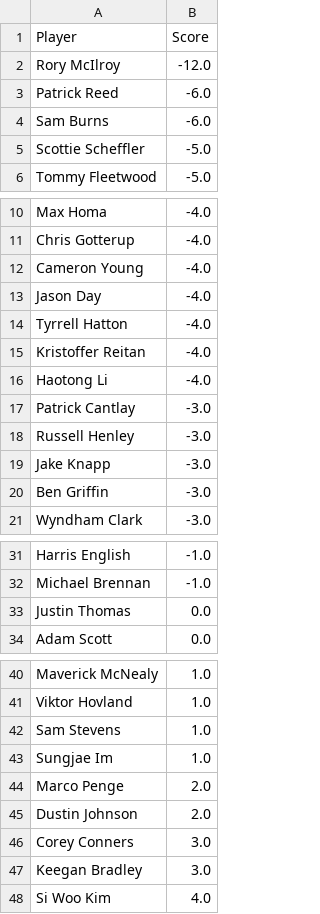
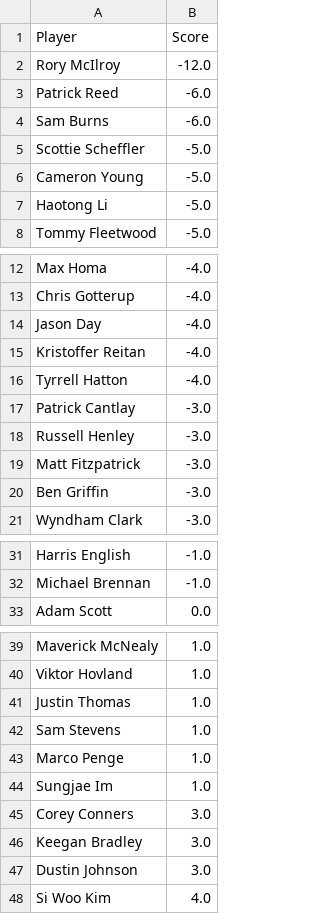
Before and after one commit to jaredbuck1994/Masters, a CSV file: scores.csv, drawn as a sheet; only a part is shown, gaps mark what is left out; the diff covers the shown part only.

Commit message:
update scores 2026-04-11 15:39:30

```diff
--- a/scores.csv
+++ b/scores.csv
@@ -5,2 +5,4 @@ Sam Burns,-6.0
 Scottie Scheffler,-5.0
+Cameron Young,-5.0
+Haotong Li,-5.0
 Tommy Fleetwood,-5.0
@@ -11,10 +13,8 @@ Max Homa,-4.0
 Chris Gotterup,-4.0
-Cameron Young,-4.0
 Jason Day,-4.0
+Kristoffer Reitan,-4.0
 Tyrrell Hatton,-4.0
-Kristoffer Reitan,-4.0
-Haotong Li,-4.0
 Patrick Cantlay,-3.0
 Russell Henley,-3.0
-Jake Knapp,-3.0
+Matt Fitzpatrick,-3.0
 Ben Griffin,-3.0
@@ -32,3 +32,2 @@ Harris English,-1.0
 Michael Brennan,-1.0
-Justin Thomas,0.0
 Adam Scott,0.0
@@ -41,8 +40,9 @@ Maverick McNealy,1.0
 Viktor Hovland,1.0
+Justin Thomas,1.0
 Sam Stevens,1.0
+Marco Penge,1.0
 Sungjae Im,1.0
-Marco Penge,2.0
-Dustin Johnson,2.0
 Corey Conners,3.0
 Keegan Bradley,3.0
+Dustin Johnson,3.0
 Si Woo Kim,4.0
```
Also changed, not shown: 1 added row and 1 removed row elsewhere in this file.
